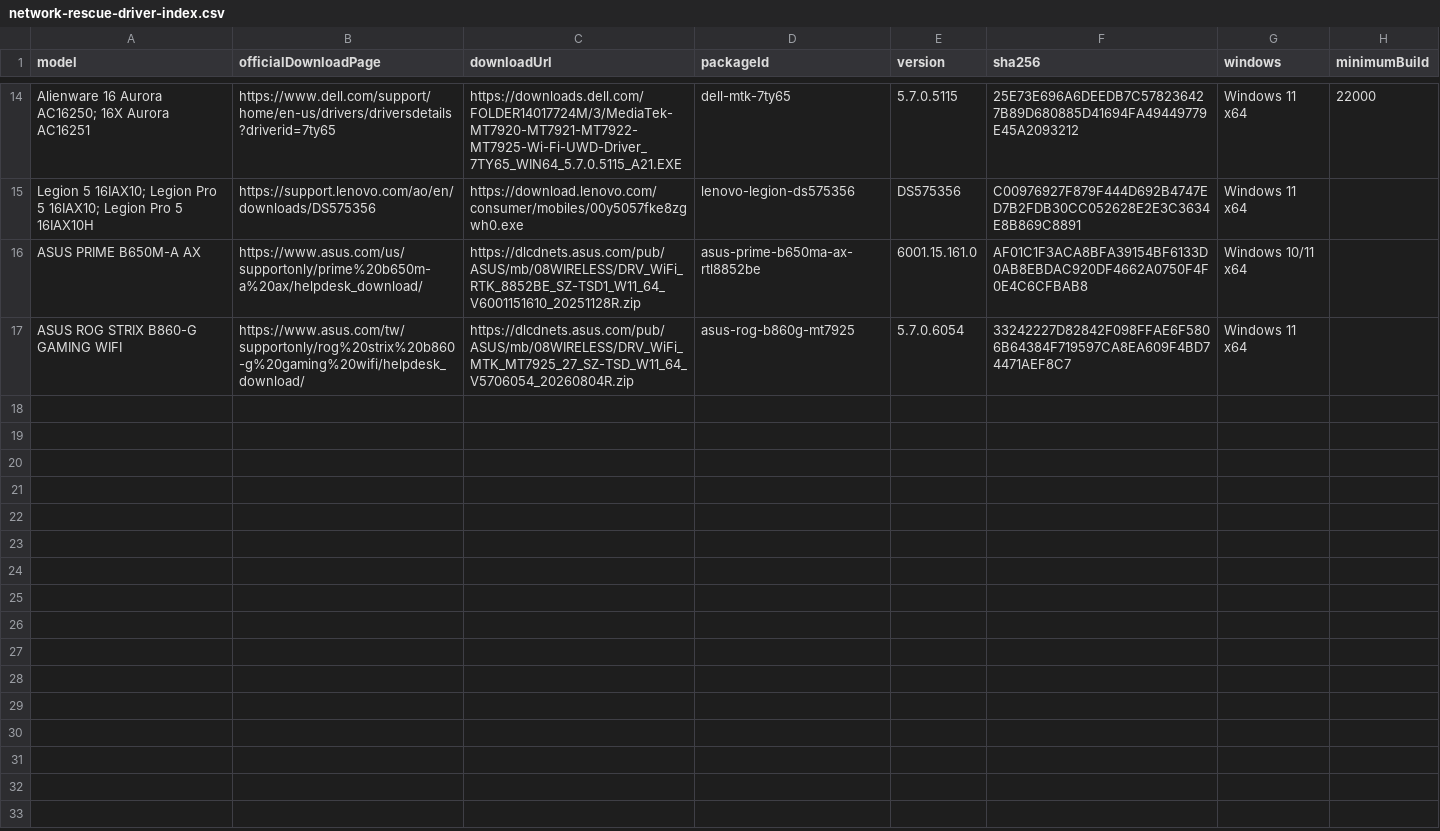
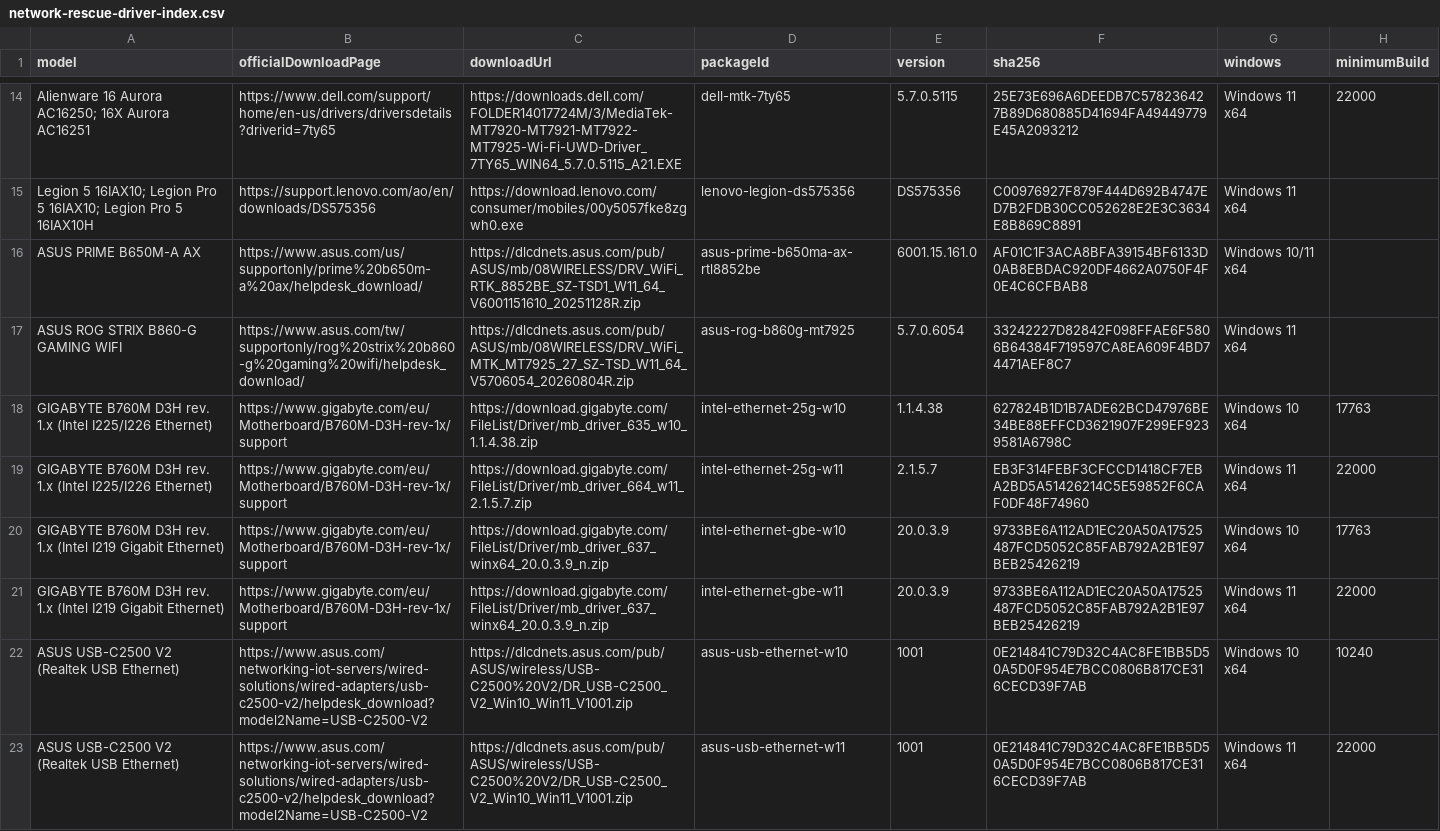
Before and after one commit to akikazu-pc/hardware-check, a CSV file: docs/network-rescue-driver-index.csv, drawn as a sheet; only a part is shown, gaps mark what is left out; the diff names each change by its address in the sheet, - before the commit and + after, or states it on an @@ line.

Commit message:
feat(rescue): expand wired packs

```diff
--- a/docs/network-rescue-driver-index.csv
+++ b/docs/network-rescue-driver-index.csv
+row 18: GIGABYTE B760M D3H rev. 1.x (Intel I225/I226 Ethernet) | https://www.gigabyte.com/eu/Motherboard/B760M-D3H-rev-1x/support | https://download.gigabyte.com/FileList/Driver/mb_driver_635_w10_1.1.4.38.zip | intel-ethernet-25g-w10 | 1.1.4.38 | 627824B1D1B7ADE62BCD47976BE34BE88EFFCD3621907F299EF9239581A6798C | Windows 10 x64 | 17763
+row 19: GIGABYTE B760M D3H rev. 1.x (Intel I225/I226 Ethernet) | https://www.gigabyte.com/eu/Motherboard/B760M-D3H-rev-1x/support | https://download.gigabyte.com/FileList/Driver/mb_driver_664_w11_2.1.5.7.zip | intel-ethernet-25g-w11 | 2.1.5.7 | EB3F314FEBF3CFCCD1418CF7EBA2BD5A51426214C5E59852F6CAF0DF48F74960 | Windows 11 x64 | 22000
+row 20: GIGABYTE B760M D3H rev. 1.x (Intel I219 Gigabit Ethernet) | https://www.gigabyte.com/eu/Motherboard/B760M-D3H-rev-1x/support | https://download.gigabyte.com/FileList/Driver/mb_driver_637_winx64_20.0.3.9_n.zip | intel-ethernet-gbe-w10 | 20.0.3.9 | 9733BE6A112AD1EC20A50A17525487FCD5052C85FAB792A2B1E97BEB25426219 | Windows 10 x64 | 17763
+row 21: GIGABYTE B760M D3H rev. 1.x (Intel I219 Gigabit Ethernet) | https://www.gigabyte.com/eu/Motherboard/B760M-D3H-rev-1x/support | https://download.gigabyte.com/FileList/Driver/mb_driver_637_winx64_20.0.3.9_n.zip | intel-ethernet-gbe-w11 | 20.0.3.9 | 9733BE6A112AD1EC20A50A17525487FCD5052C85FAB792A2B1E97BEB25426219 | Windows 11 x64 | 22000
+row 22: ASUS USB-C2500 V2 (Realtek USB Ethernet) | https://www.asus.com/networking-iot-servers/wired-solutions/wired-adapters/usb-c2500-v2/helpdesk_download?model2Name=USB-C2500-V2 | https://dlcdnets.asus.com/pub/ASUS/wireless/USB-C2500%20V2/DR_USB-C2500_V2_Win10_Win11_V1001.zip | asus-usb-ethernet-w10 | 1001 | 0E214841C79D32C4AC8FE1BB5D50A5D0F954E7BCC0806B817CE316CECD39F7AB | Windows 10 x64 | 10240
+row 23: ASUS USB-C2500 V2 (Realtek USB Ethernet) | https://www.asus.com/networking-iot-servers/wired-solutions/wired-adapters/usb-c2500-v2/helpdesk_download?model2Name=USB-C2500-V2 | https://dlcdnets.asus.com/pub/ASUS/wireless/USB-C2500%20V2/DR_USB-C2500_V2_Win10_Win11_V1001.zip | asus-usb-ethernet-w11 | 1001 | 0E214841C79D32C4AC8FE1BB5D50A5D0F954E7BCC0806B817CE316CECD39F7AB | Windows 11 x64 | 22000
```
Also changed, not shown: 7 other files.
